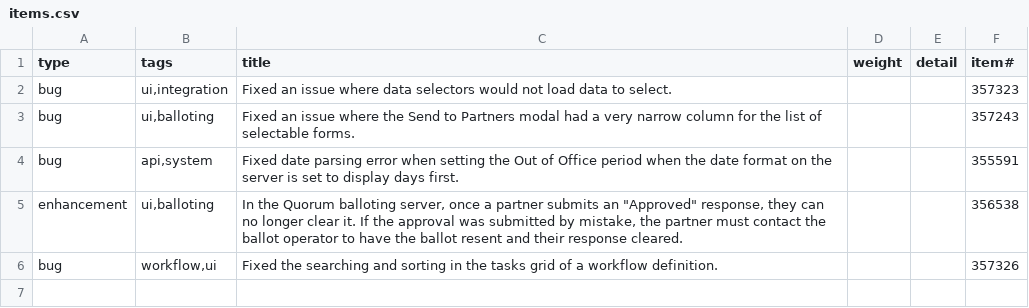
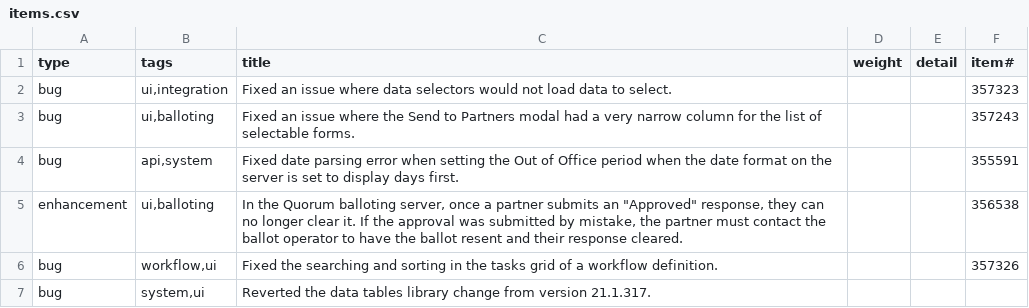
Before and after one commit to aucerna/execute-release-notes, a CSV file: content/21.1.318/items.csv, drawn as a sheet; the diff names each change by its address in the sheet, - before the commit and + after, or states it on an @@ line.

Commit message:
Revert data tables library change from version 21.1.317

```diff
--- a/content/21.1.318/items.csv
+++ b/content/21.1.318/items.csv
+row 7: bug | system,ui | Reverted the data tables library change from version 21.1.317.
```
